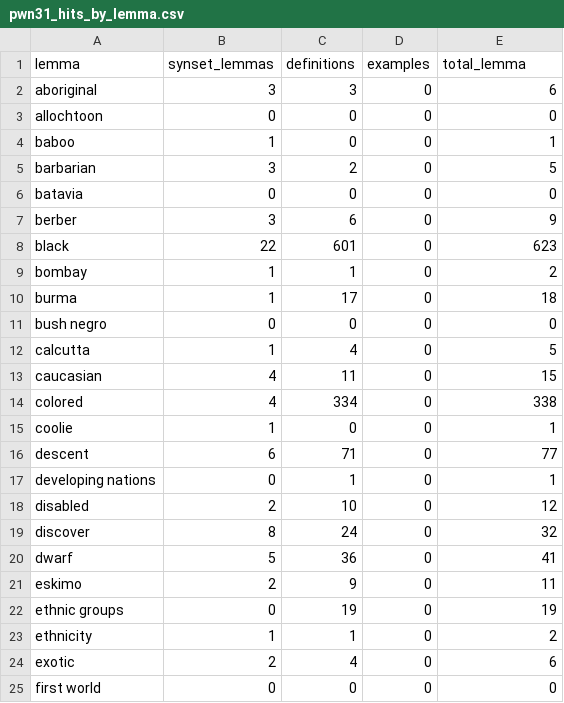
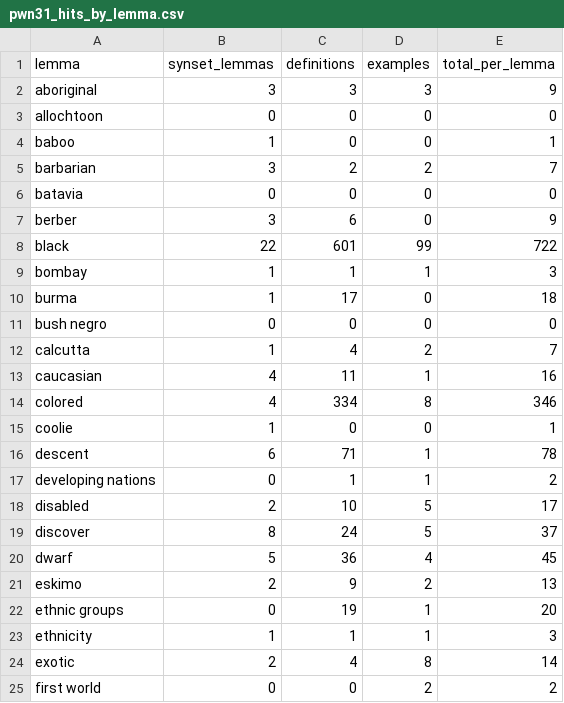
Before and after one commit to cultural-ai/ContentiousTermsLOD, a CSV file: PWN/pwn31_hits_by_lemma.csv, drawn as a sheet; only a part is shown; the diff covers the shown part only.

```diff
--- a/PWN/pwn31_hits_by_lemma.csv
+++ b/PWN/pwn31_hits_by_lemma.csv
@@ -1,25 +1,25 @@
-lemma,synset_lemmas,definitions,examples,total_lemma
-aboriginal,3,3,0,6
+lemma,synset_lemmas,definitions,examples,total_per_lemma
+aboriginal,3,3,3,9
 allochtoon,0,0,0,0
 baboo,1,0,0,1
-barbarian,3,2,0,5
+barbarian,3,2,2,7
 batavia,0,0,0,0
 berber,3,6,0,9
-black,22,601,0,623
-bombay,1,1,0,2
+black,22,601,99,722
+bombay,1,1,1,3
 burma,1,17,0,18
 bush negro,0,0,0,0
-calcutta,1,4,0,5
-caucasian,4,11,0,15
-colored,4,334,0,338
+calcutta,1,4,2,7
+caucasian,4,11,1,16
+colored,4,334,8,346
 coolie,1,0,0,1
-descent,6,71,0,77
-developing nations,0,1,0,1
-disabled,2,10,0,12
-discover,8,24,0,32
-dwarf,5,36,0,41
-eskimo,2,9,0,11
-ethnic groups,0,19,0,19
-ethnicity,1,1,0,2
-exotic,2,4,0,6
-first world,0,0,0,0
+descent,6,71,1,78
+developing nations,0,1,1,2
+disabled,2,10,5,17
+discover,8,24,5,37
+dwarf,5,36,4,45
+eskimo,2,9,2,13
+ethnic groups,0,19,1,20
+ethnicity,1,1,1,3
+exotic,2,4,8,14
+first world,0,0,2,2
```
Also changed, not shown: 66 edited cells elsewhere in this file, PWN/pwn31_hits_by_query_term.csv, additional_annotation_pwn.csv, 27 other files.
